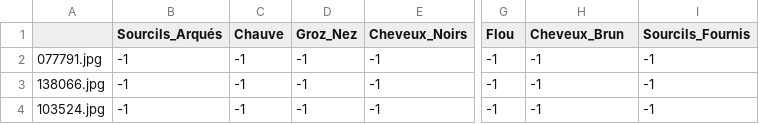
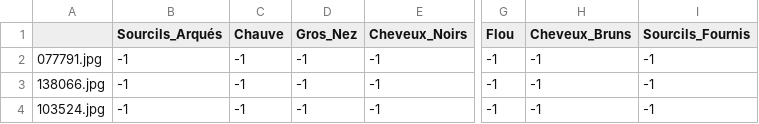
Before and after one commit to IIIVIIIXII/Jaane-Doe, a CSV file: Total_Base_Pics_Fr.csv, drawn as a sheet; only a part is shown, gaps mark what is left out; the diff names each change by its address in the sheet, - before the commit and + after, or states it on an @@ line.

```diff
--- a/Total_Base_Pics_Fr.csv
+++ b/Total_Base_Pics_Fr.csv
-D1: Groz_Nez
+D1: Gros_Nez
-H1: Cheveux_Brun
+H1: Cheveux_Bruns
```
Also changed, not shown: 1 other file.
